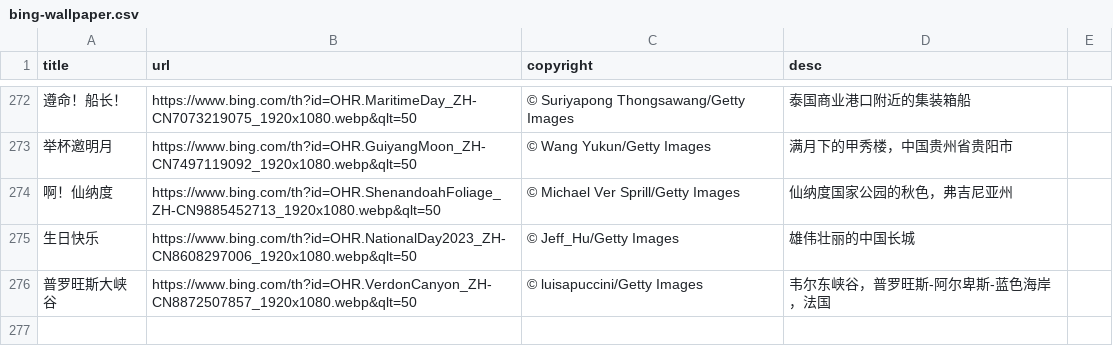
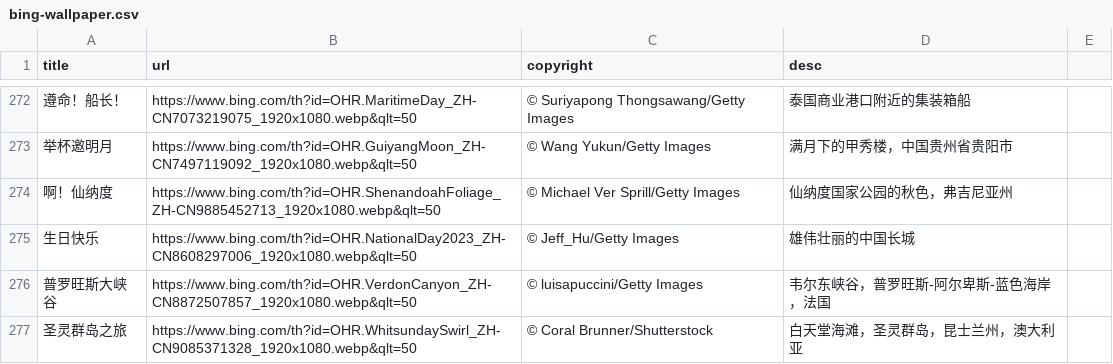
Before and after one commit to FrankFan/bing-wallpaper, a CSV file: bing-wallpaper.csv, drawn as a sheet; only a part is shown, gaps mark what is left out; the diff names each change by its address in the sheet, - before the commit and + after, or states it on an @@ line.

Commit message:
sync daily wallpaper

```diff
--- a/bing-wallpaper.csv
+++ b/bing-wallpaper.csv
+row 277: 圣灵群岛之旅 | https://www.bing.com/th?id=OHR.WhitsundaySwirl_ZH-CN9085371328_1920x1080.webp&qlt=50 | © Coral Brunner/Shutterstock | 白天堂海滩，圣灵群岛，昆士兰州，澳大利亚
```
